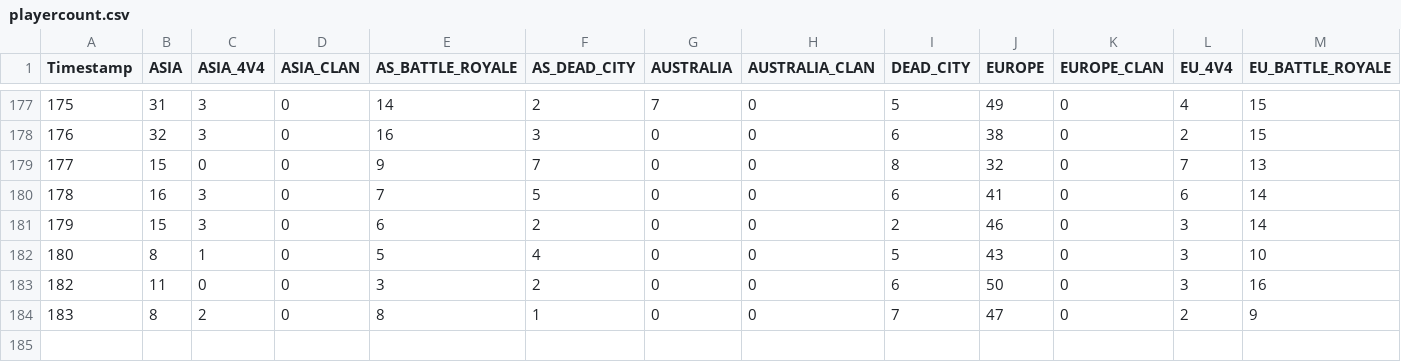
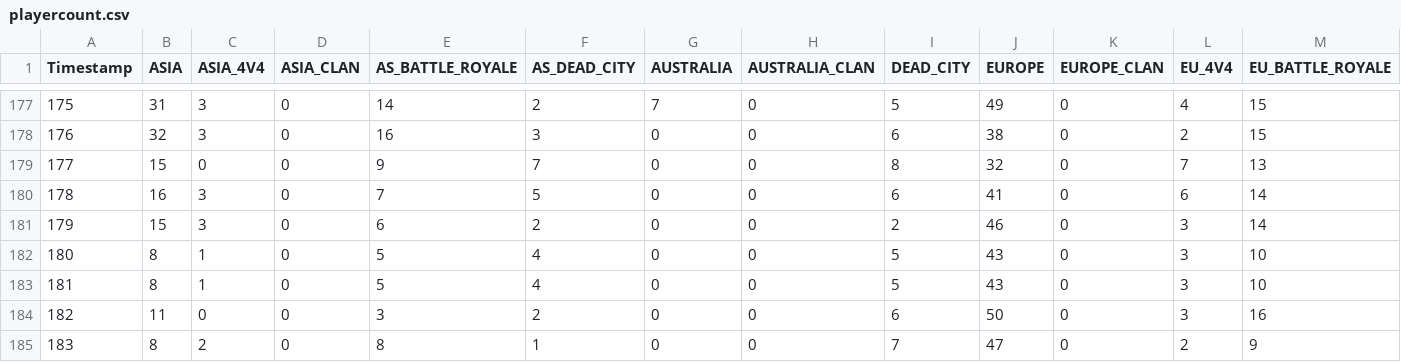
Before and after one commit to EpicEfeathers/wb, a CSV file: data/playercount.csv, drawn as a sheet; only a part is shown, gaps mark what is left out; rows hold the shown columns only; the diff names each change by its address in the sheet, - before the commit and + after, or states it on an @@ line.

Commit message:
Updated missed playercount time

```diff
--- a/data/playercount.csv
+++ b/data/playercount.csv
+row 183: 181 | 8 | 1 | 0 | 5 | 4 | 0 | 0 | 5 | 43 | 0 | 3 | 10
```
Also changed, not shown: 1 other file.
